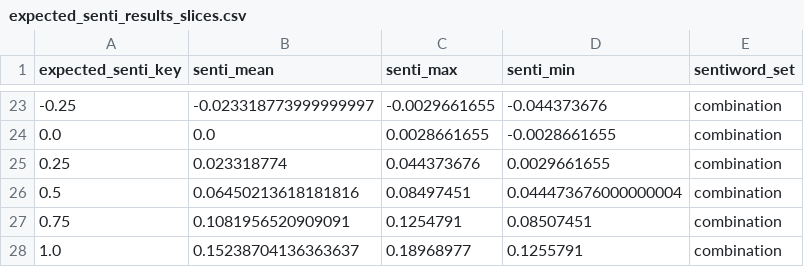
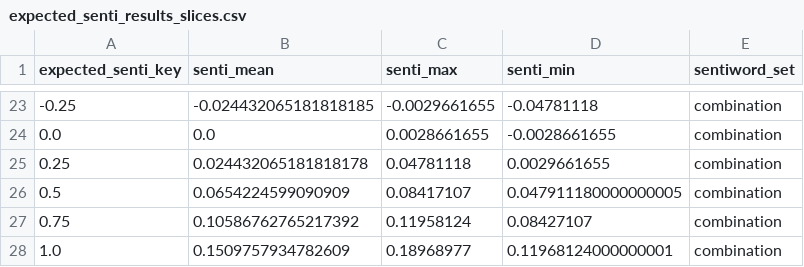
Before and after one commit to Adracir/migration_im_bundestag, a CSV file: data/results/expected_senti_results_slices.csv, drawn as a sheet; only a part is shown, gaps mark what is left out; the diff covers the shown part only.

```diff
--- a/data/results/expected_senti_results_slices.csv
+++ b/data/results/expected_senti_results_slices.csv
@@ -23,6 +23,6 @@ expected_senti_key,senti_mean,senti_max,senti_min,sentiword_set
--0.25,-0.023318773999999997,-0.0029661655,-0.044373676,combination
+-0.25,-0.024432065181818185,-0.0029661655,-0.04781118,combination
 0.0,0.0,0.0028661655,-0.0028661655,combination
-0.25,0.023318774,0.044373676,0.0029661655,combination
-0.5,0.06450213618181816,0.08497451,0.044473676000000004,combination
-0.75,0.1081956520909091,0.1254791,0.08507451,combination
-1.0,0.15238704136363637,0.18968977,0.1255791,combination
+0.25,0.024432065181818178,0.04781118,0.0029661655,combination
+0.5,0.0654224599090909,0.08417107,0.047911180000000005,combination
+0.75,0.10586762765217392,0.11958124,0.08427107,combination
+1.0,0.1509757934782609,0.18968977,0.11968124000000001,combination
```
Also changed, not shown: 4 added rows, 4 removed rows and 26 edited cells elsewhere in this file, data/results/aggregated_nearest_neighbors.csv, data/results/freqs.csv, 15 other files.
